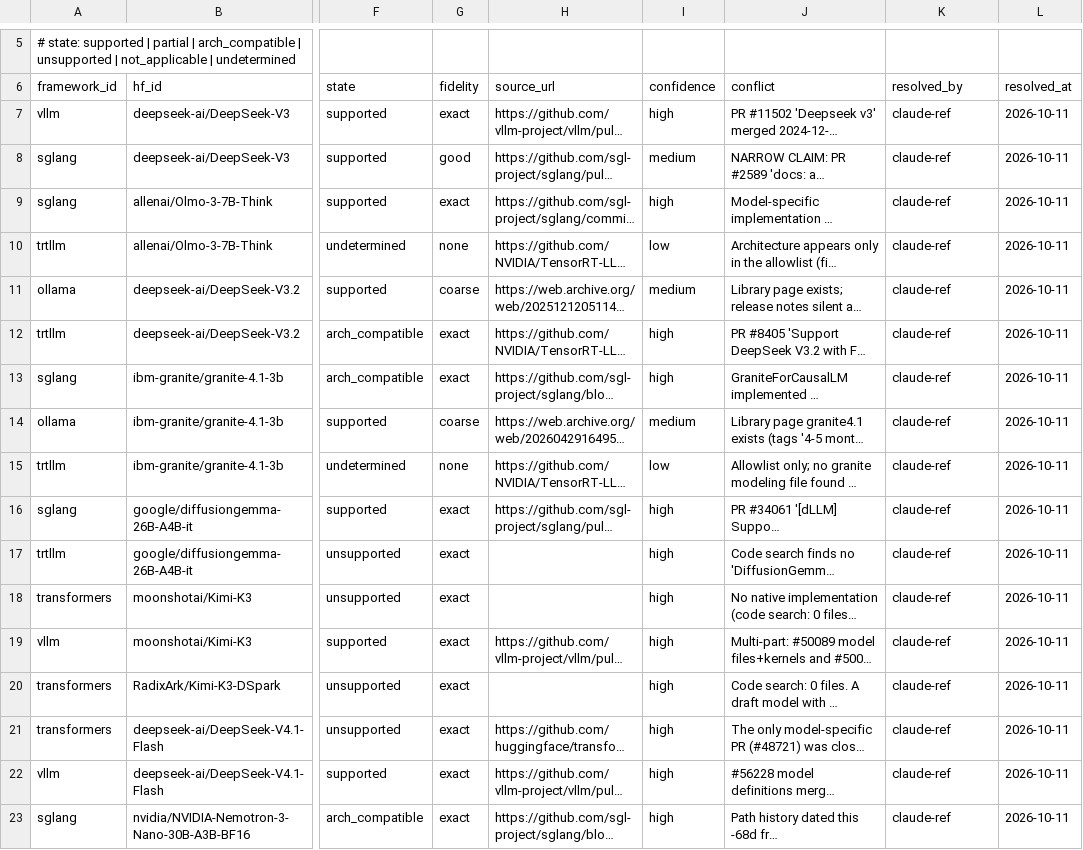
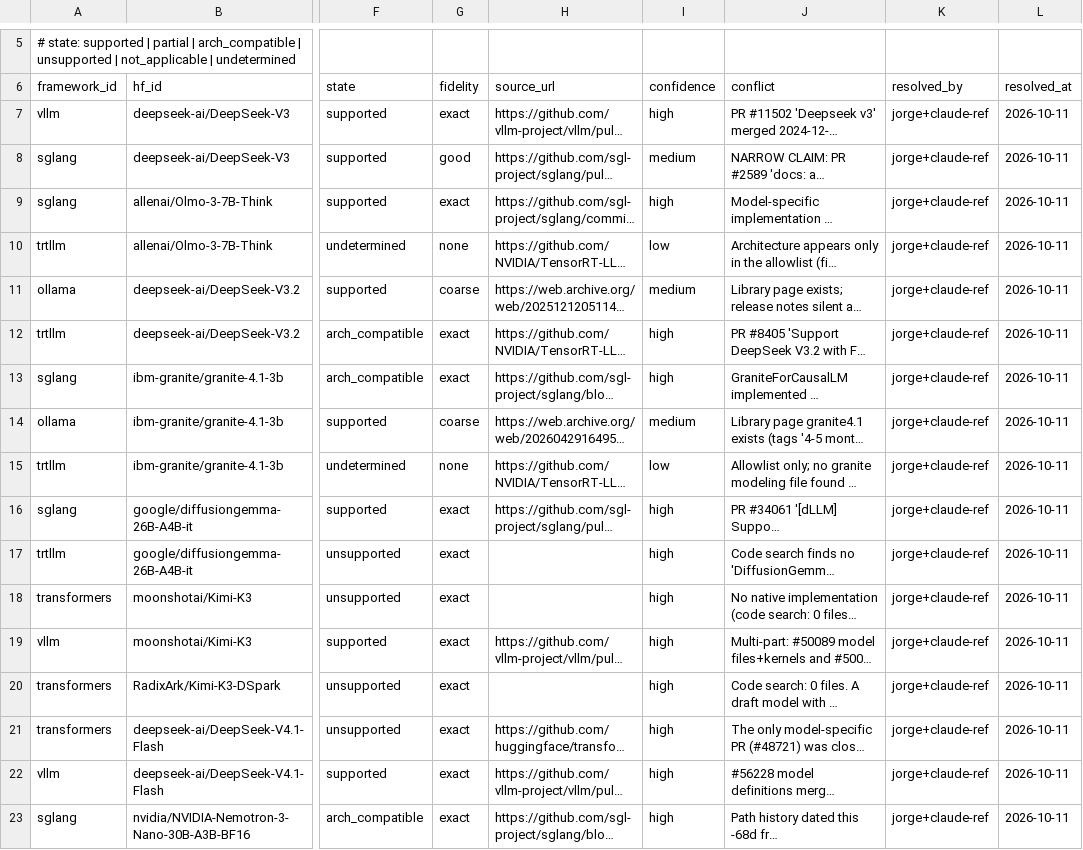
Before and after one commit to jorgeamolinas19/model-launch-lag, a CSV file: support_events_hand.csv, drawn as a sheet; only a part is shown, gaps mark what is left out; long unchanged cells end in …; the diff names each change by its address in the sheet, - before the commit and + after, or states it on an @@ line.

```diff
--- a/support_events_hand.csv
+++ b/support_events_hand.csv
-K7:K23 (resolved_by): claude-ref
+K7:K23 (resolved_by): jorge+claude-ref
```
Also changed, not shown: release_dates_hand.csv, 3 other files.
